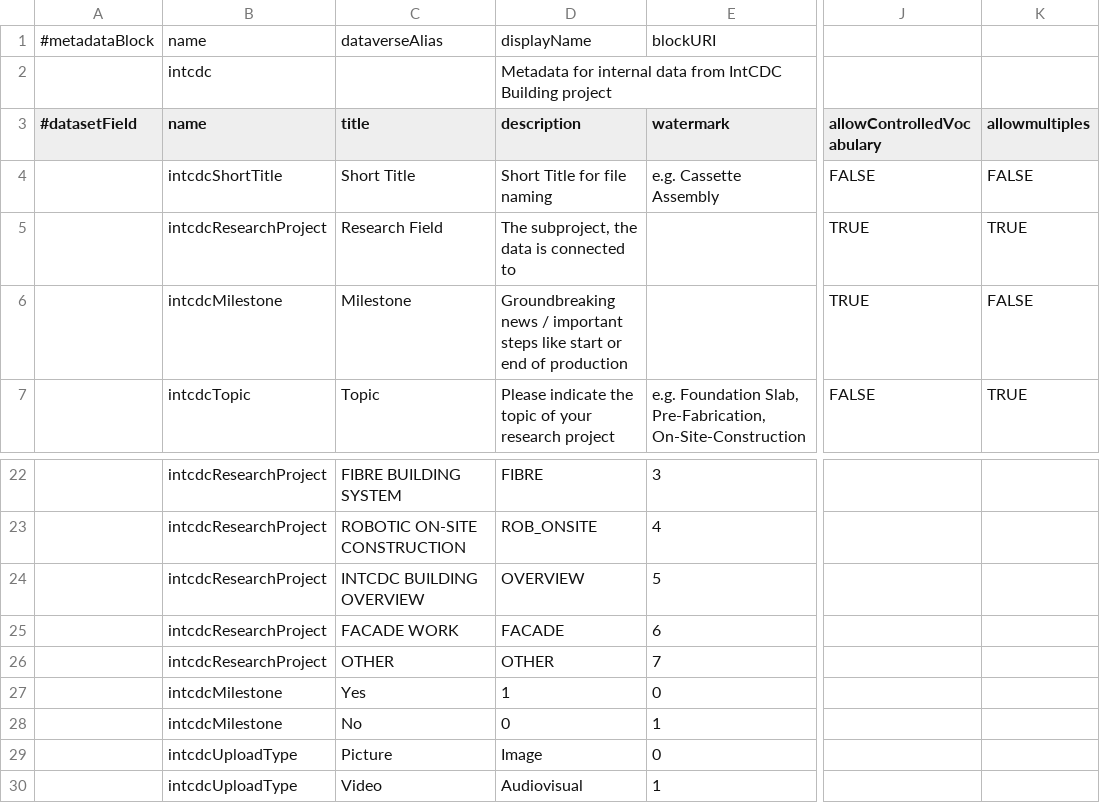
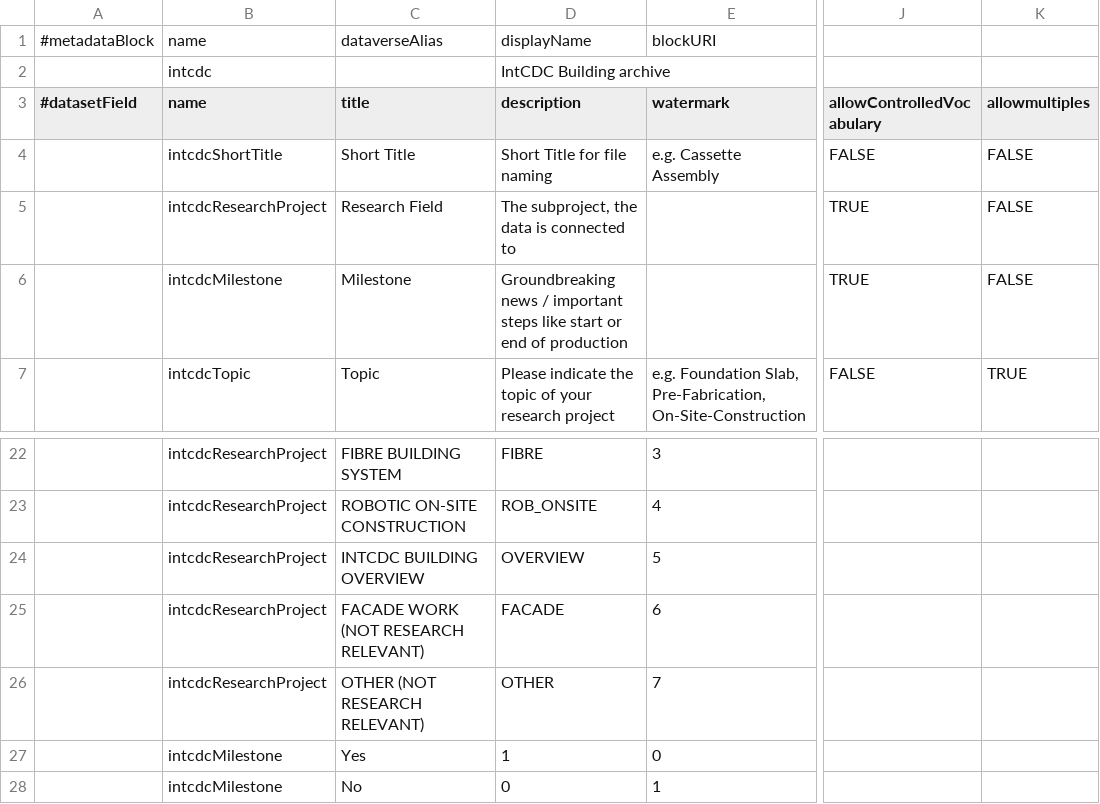
Before and after one commit to izus-fokus/darus-metadata-blocks, a TSV file: intcdc.tsv, drawn as a sheet; only a part is shown, gaps mark what is left out; the shorter side is filled out with more unchanged rows; the diff names each change by its address in the sheet, - before the commit and + after, or states it on an @@ line.

Commit message:
update intcdc

```diff
--- a/intcdc.tsv
+++ b/intcdc.tsv
-D2 (description): Metadata for internal data from IntCDC Building project
+D2 (description): IntCDC Building archive
-K5 (allowmultiples): TRUE
+K5 (allowmultiples): FALSE
-C25 (title): FACADE WORK
+C25 (title): FACADE WORK (NOT RESEARCH RELEVANT)
-C26 (title): OTHER
+C26 (title): OTHER (NOT RESEARCH RELEVANT)
```
